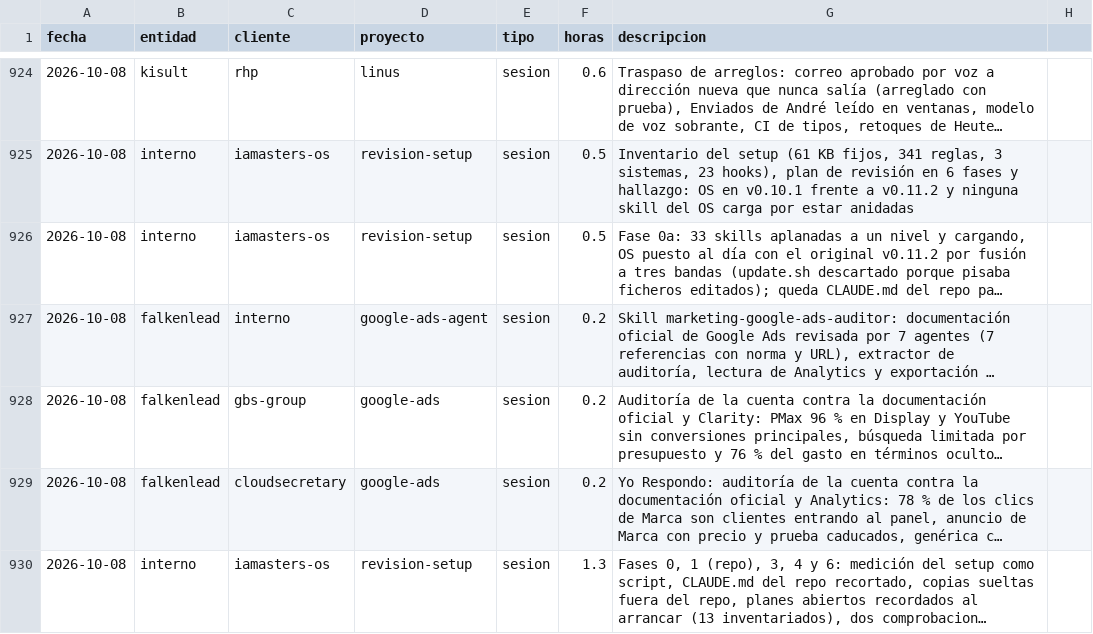
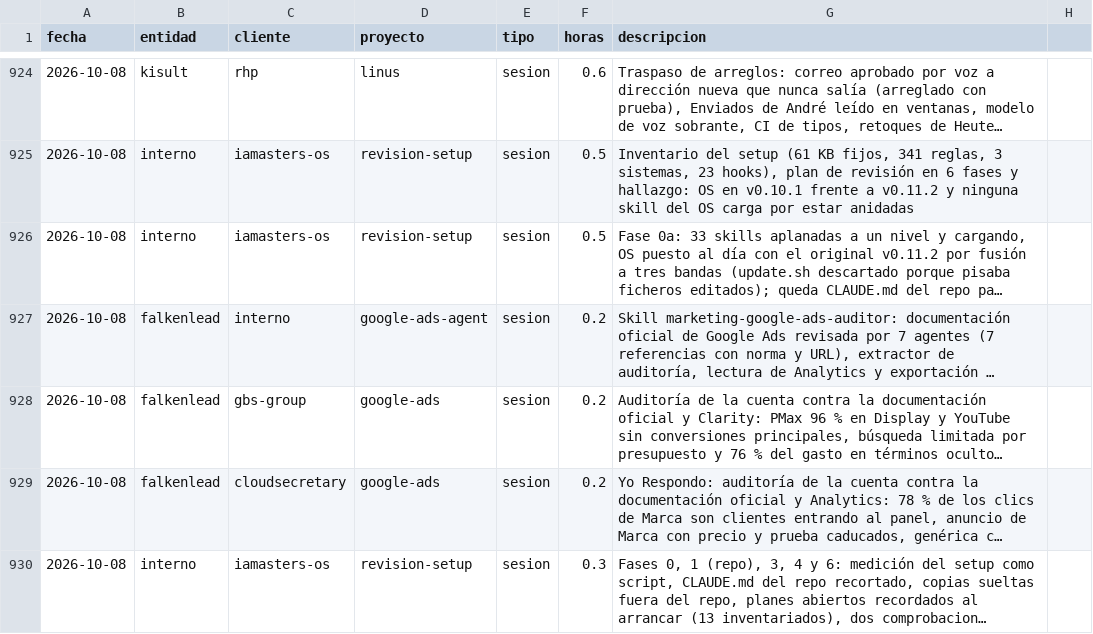
Before and after one commit to MaxSchock/operandi-os, a CSV file: docs/horas-ledger.csv, drawn as a sheet; only a part is shown, gaps mark what is left out; long unchanged cells end in …; the diff names each change by its address in the sheet, - before the commit and + after, or states it on an @@ line.

```diff
--- a/docs/horas-ledger.csv
+++ b/docs/horas-ledger.csv
-F930 (horas): 1.3
+F930 (horas): 0.3
```
